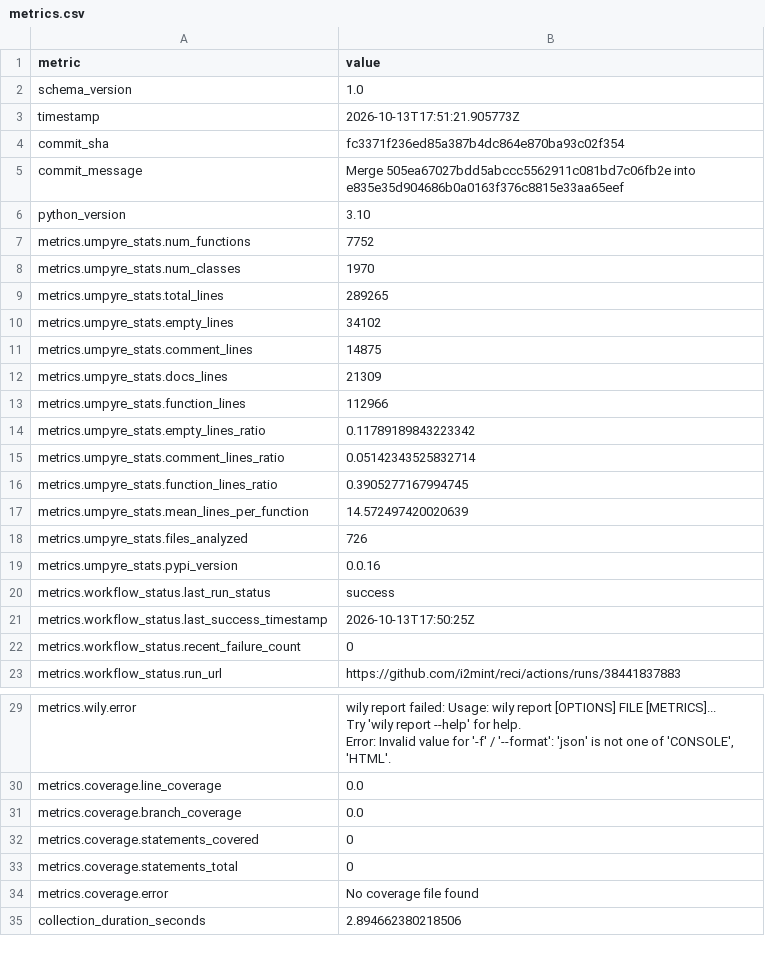
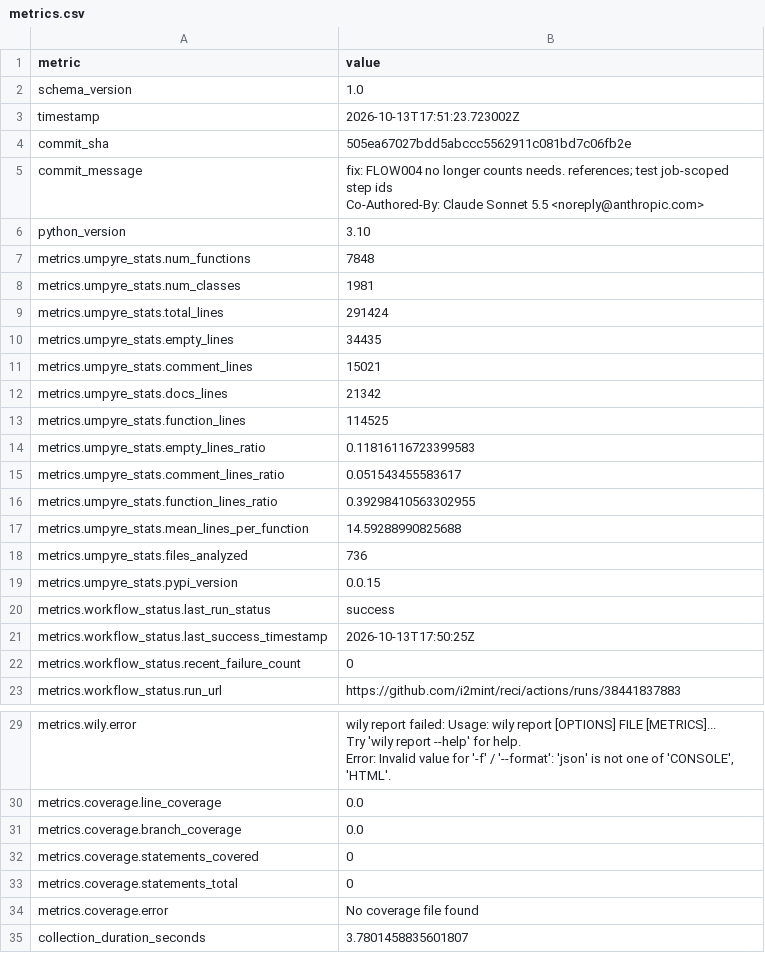
Before and after one commit to i2mint/reci, a CSV file: metrics.csv, drawn as a sheet; only a part is shown, gaps mark what is left out.

Commit message:
Update metrics for 505ea67

```diff
--- a/metrics.csv
+++ b/metrics.csv
@@ -2,19 +2,21 @@ metric,value
 schema_version,1.0
-timestamp,2026-10-13T17:51:21.905773Z
-commit_sha,fc3371f236ed85a387b4dc864e870ba93c02f354
-commit_message,Merge 505ea67027bdd5abccc5562911c081bd7c06fb2e into e835e35d904686b0a0163f376c8815e33aa65eef
+timestamp,2026-10-13T17:51:23.723002Z
+commit_sha,505ea67027bdd5abccc5562911c081bd7c06fb2e
+commit_message,"fix: FLOW004 no longer counts needs. references; test job-scoped step ids
+
+Co-Authored-By: Claude Sonnet 5.5 <noreply@anthropic.com>"
 python_version,3.10
-metrics.umpyre_stats.num_functions,7752
-metrics.umpyre_stats.num_classes,1970
-metrics.umpyre_stats.total_lines,289265
-metrics.umpyre_stats.empty_lines,34102
-metrics.umpyre_stats.comment_lines,14875
-metrics.umpyre_stats.docs_lines,21309
-metrics.umpyre_stats.function_lines,112966
-metrics.umpyre_stats.empty_lines_ratio,0.11789189843223342
-metrics.umpyre_stats.comment_lines_ratio,0.05142343525832714
-metrics.umpyre_stats.function_lines_ratio,0.3905277167994745
-metrics.umpyre_stats.mean_lines_per_function,14.572497420020639
-metrics.umpyre_stats.files_analyzed,726
-metrics.umpyre_stats.pypi_version,0.0.16
+metrics.umpyre_stats.num_functions,7848
+metrics.umpyre_stats.num_classes,1981
+metrics.umpyre_stats.total_lines,291424
+metrics.umpyre_stats.empty_lines,34435
+metrics.umpyre_stats.comment_lines,15021
+metrics.umpyre_stats.docs_lines,21342
+metrics.umpyre_stats.function_lines,114525
+metrics.umpyre_stats.empty_lines_ratio,0.11816116723399583
+metrics.umpyre_stats.comment_lines_ratio,0.051543455583617
+metrics.umpyre_stats.function_lines_ratio,0.39298410563302955
+metrics.umpyre_stats.mean_lines_per_function,14.59288990825688
+metrics.umpyre_stats.files_analyzed,736
+metrics.umpyre_stats.pypi_version,0.0.15
 metrics.workflow_status.last_run_status,success
@@ -38,2 +40,2 @@ metrics.coverage.statements_total,0
 metrics.coverage.error,No coverage file found
-collection_duration_seconds,2.894662380218506
+collection_duration_seconds,3.7801458835601807
```
Also changed, not shown: 2 other files.
